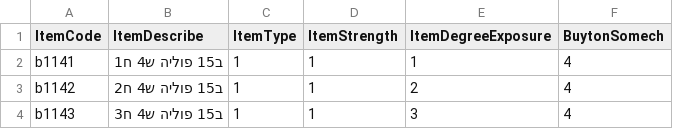
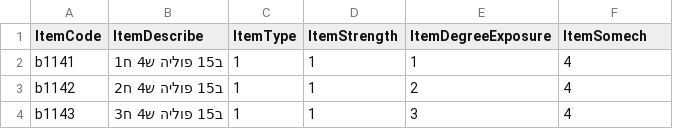
Before and after one commit to stsparctice/dbserver, a CSV file: files/BuytonItems.csv, drawn as a sheet; only a part is shown.

```diff
--- a/files/BuytonItems.csv
+++ b/files/BuytonItems.csv
@@ -1,2 +1,2 @@
-ItemCode,ItemDescribe,ItemType,ItemStrength,ItemDegreeExposure,BuytonSomech
+ItemCode,ItemDescribe,ItemType,ItemStrength,ItemDegreeExposure,ItemSomech
 b1141,ב15 פוליה ש4 ח1,1,1,1,4
```
Also changed, not shown: 20 other files.
